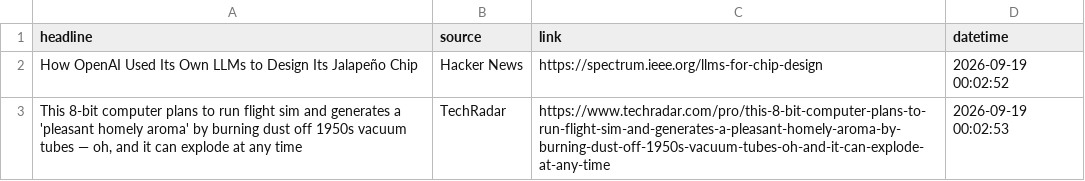
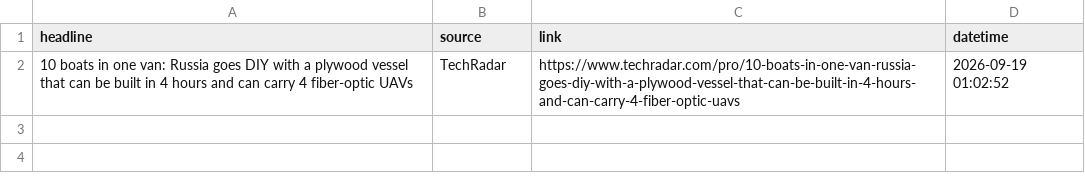
Before and after one commit to Karen2007/Tech-News-Sentiment, a CSV file: tech_sentiment_data.csv, drawn as a sheet.

```diff
--- a/tech_sentiment_data.csv
+++ b/tech_sentiment_data.csv
@@ -1,3 +1,2 @@
 headline,source,link,datetime
-How OpenAI Used Its Own LLMs to Design Its Jalapeño Chip,Hacker News,https://spectrum.ieee.org/llms-for-chip-design,2026-09-19 00:02:52
-"This 8-bit computer plans to run flight sim and generates a 'pleasant homely aroma' by burning dust off 1950s vacuum tubes — oh, and it can explode at any time",TechRadar,https://www.techradar.com/pro/this-8-bit-computer-plans-to-run-flight-sim-and-generates-a-pleasant-homely-aroma-by-burning-dust-off-1950s-vacuum-tubes-oh-and-it-can-explode-at-any-time,2026-09-19 00:02:53
+10 boats in one van: Russia goes DIY with a plywood vessel that can be built in 4 hours and can carry 4 fiber-optic UAVs,TechRadar,https://www.techradar.com/pro/10-boats-in-one-van-russia-goes-diy-with-a-plywood-vessel-that-can-be-built-in-4-hours-and-can-carry-4-fiber-optic-uavs,2026-09-19 01:02:52
```
Also changed, not shown: sentiment_index_history.csv, 1 other file.
